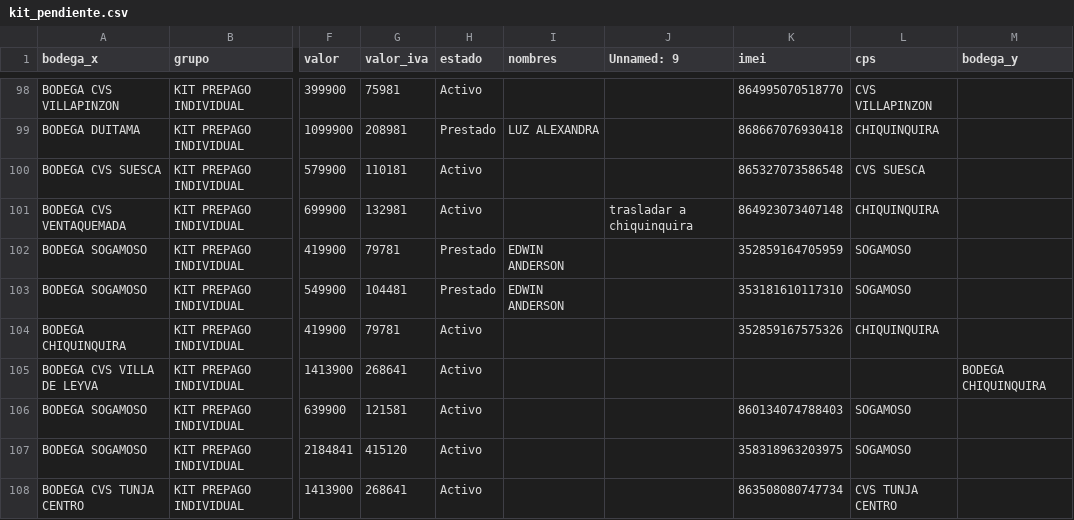
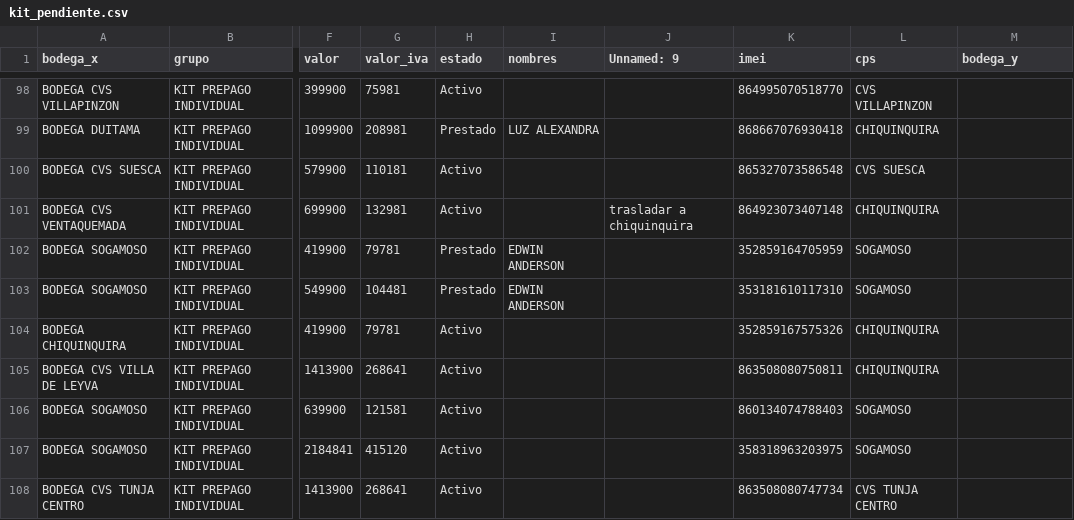
Before and after one commit to lubernu/lefcom, a CSV file: kit_pendiente.csv, drawn as a sheet; only a part is shown, gaps mark what is left out; the diff names each change by its address in the sheet, - before the commit and + after, or states it on an @@ line.

Commit message:
Actualización automática: kit_pendiente.csv

```diff
--- a/kit_pendiente.csv
+++ b/kit_pendiente.csv
-K105 (imei): (empty)
+K105 (imei): 863508080750811
-L105 (cps): (empty)
+L105 (cps): CHIQUINQUIRA
-M105 (bodega_y): BODEGA CHIQUINQUIRA
+M105 (bodega_y): (empty)
```
